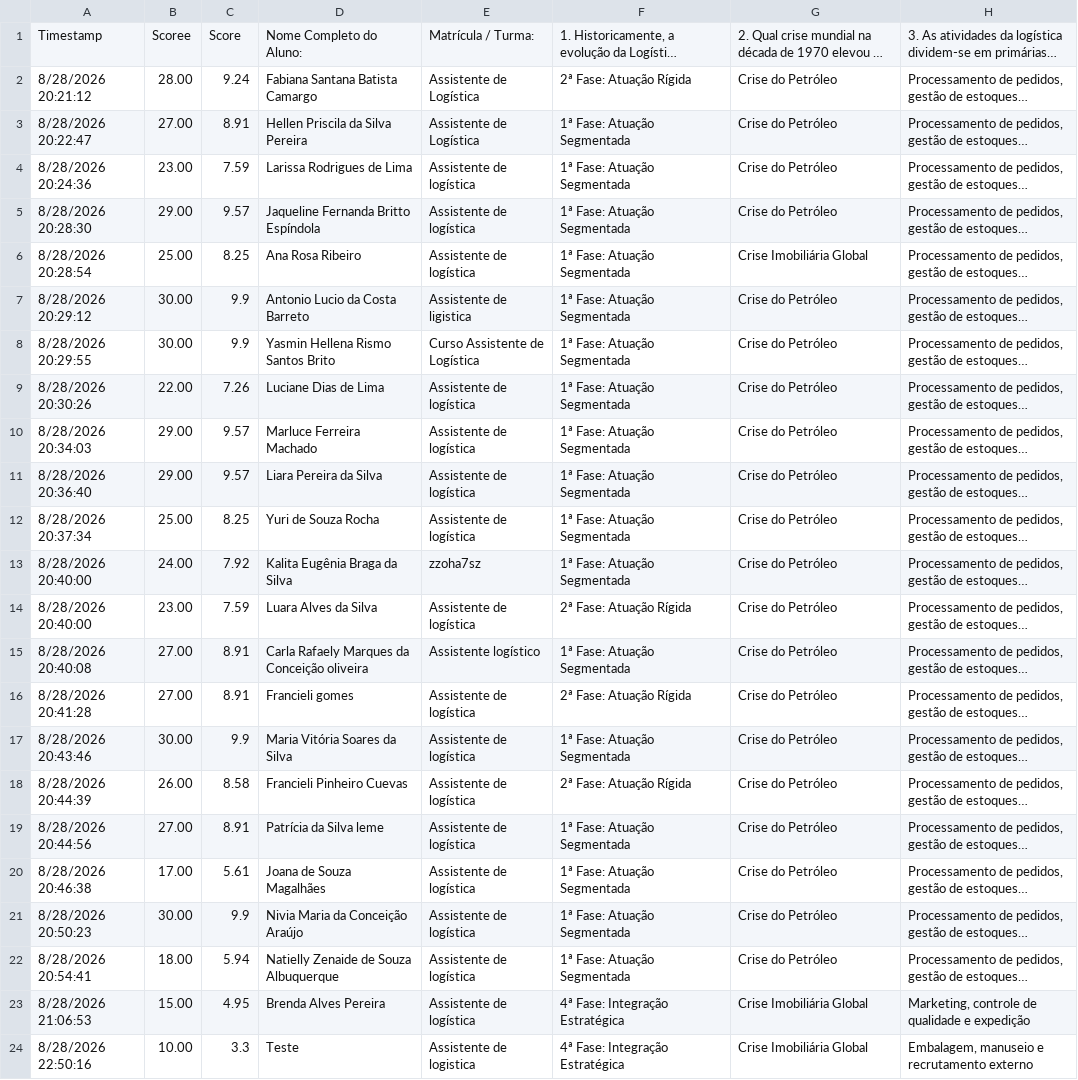
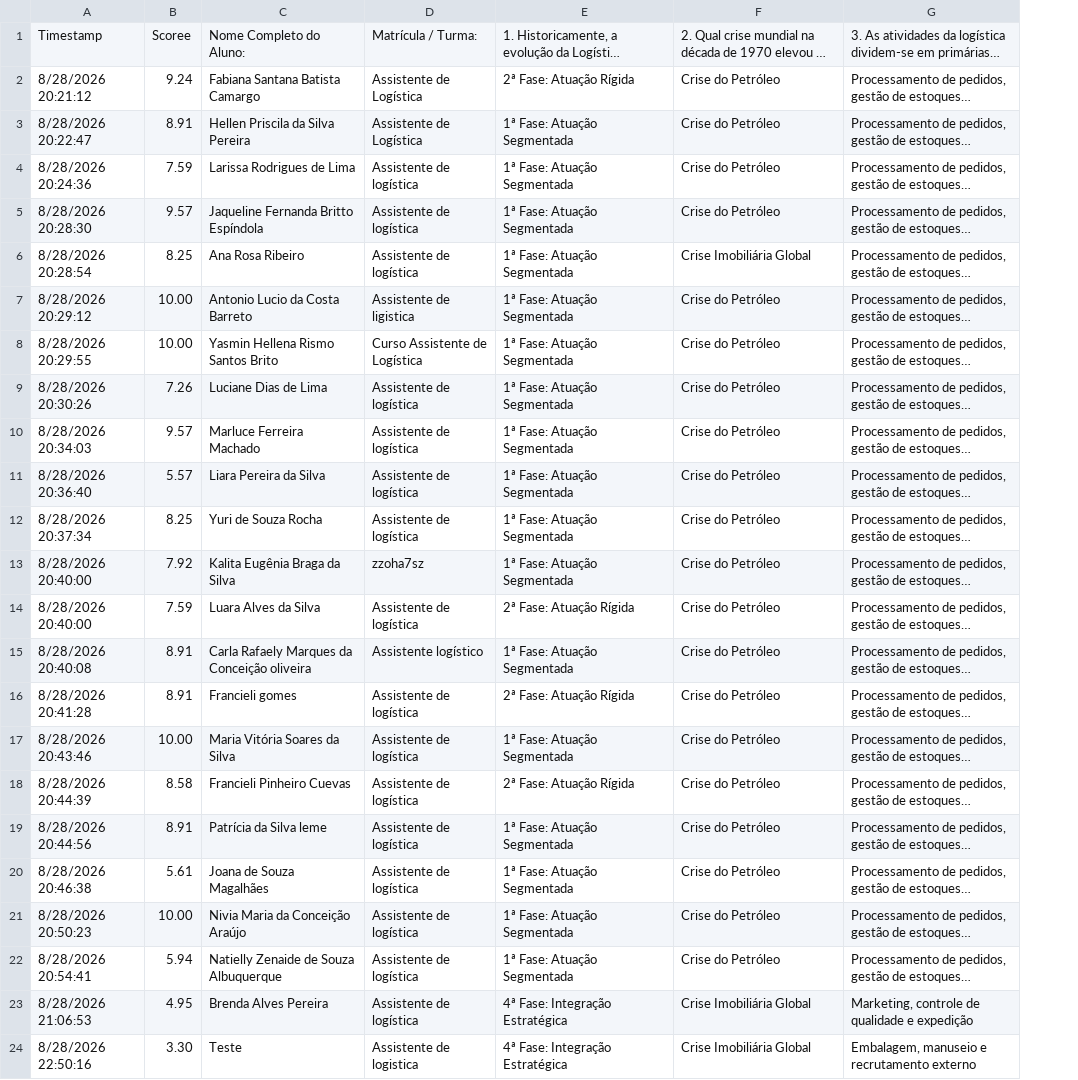
Before and after one commit to StepFontoura/Boletim-Escolar, a CSV file: Respostas - SENAI - Avaliação Geral_ Fundamentos e Gestão Logística - Form Responses 1.csv, drawn as a sheet; only a part is shown; long unchanged cells end in …; removed rows and columns are numbered as before the commit, all else as after; the diff names each change by its address in the sheet, - before the commit and + after, or states it on an @@ line.

Commit message:
Add files via upload

```diff
--- a/Respostas - SENAI - Avaliação Geral_ Fundamentos e Gestão Logística - Form Responses 1.csv
+++ b/Respostas - SENAI - Avaliação Geral_ Fundamentos e Gestão Logística - Form Responses 1.csv
-column B, rows 1-24: Scoree | 28.00 | 27.00 | 23.00 | 29.00 | 25.00 | 30.00 | 30.00 | 22.00 | 29.00 | 29.00 | 25.00 | 24.00 | 23.00 | 27.00 | 27.00 | 30.00 | 26.00 | 27.00 | 17.00 | 30.00 | 18.00 | 15.00 | 10.00
-B1: Score
+B1: Scoree
-B7:B8: 9.9
+B7:B8: 10.00
-B11: 9.57
+B11: 5.57
-B17: 9.9
+B17: 10.00
-B21: 9.9
+B21: 10.00
-B24: 3.3
+B24: 3.30
```
